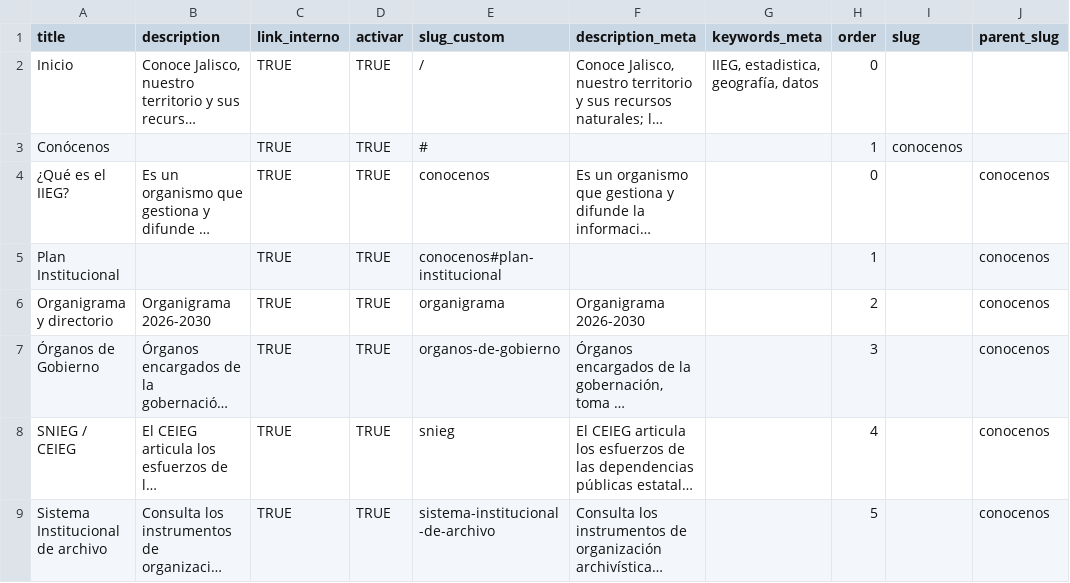
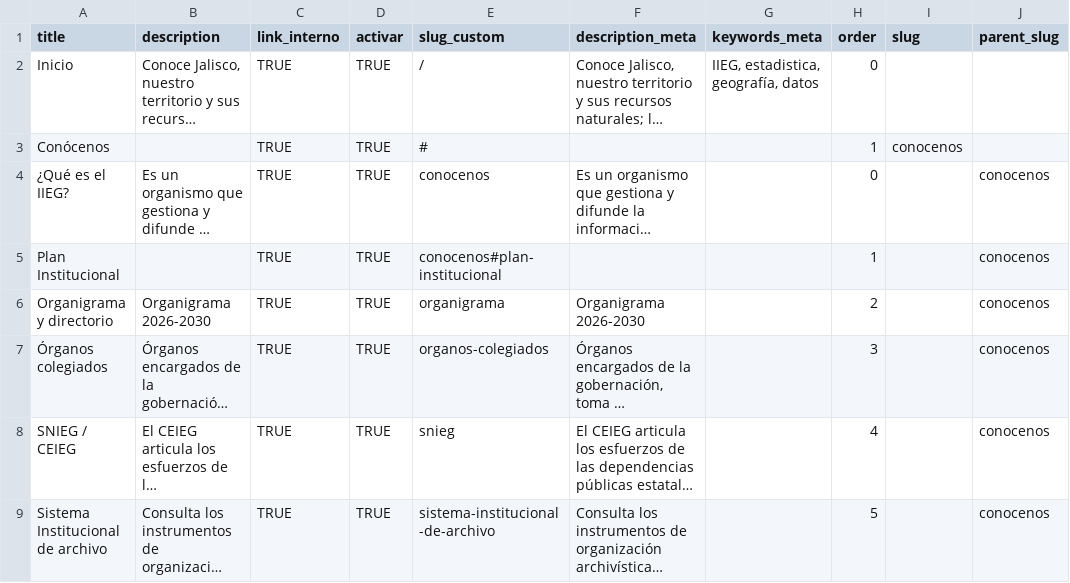
Before and after one commit to iieg-oficial/sitio2026, a CSV file: api/scripts/examples/page_import_example.csv, drawn as a sheet; only a part is shown; long unchanged cells end in …; the diff names each change by its address in the sheet, - before the commit and + after, or states it on an @@ line.

Commit message:
fix: cambio de organos de gobierno por organos colegiados

```diff
--- a/api/scripts/examples/page_import_example.csv
+++ b/api/scripts/examples/page_import_example.csv
-A7 (title): Órganos de Gobierno
+A7 (title): Órganos colegiados
-E7 (slug_custom): organos-de-gobierno
+E7 (slug_custom): organos-colegiados
```
Also changed, not shown: 1 other file.
